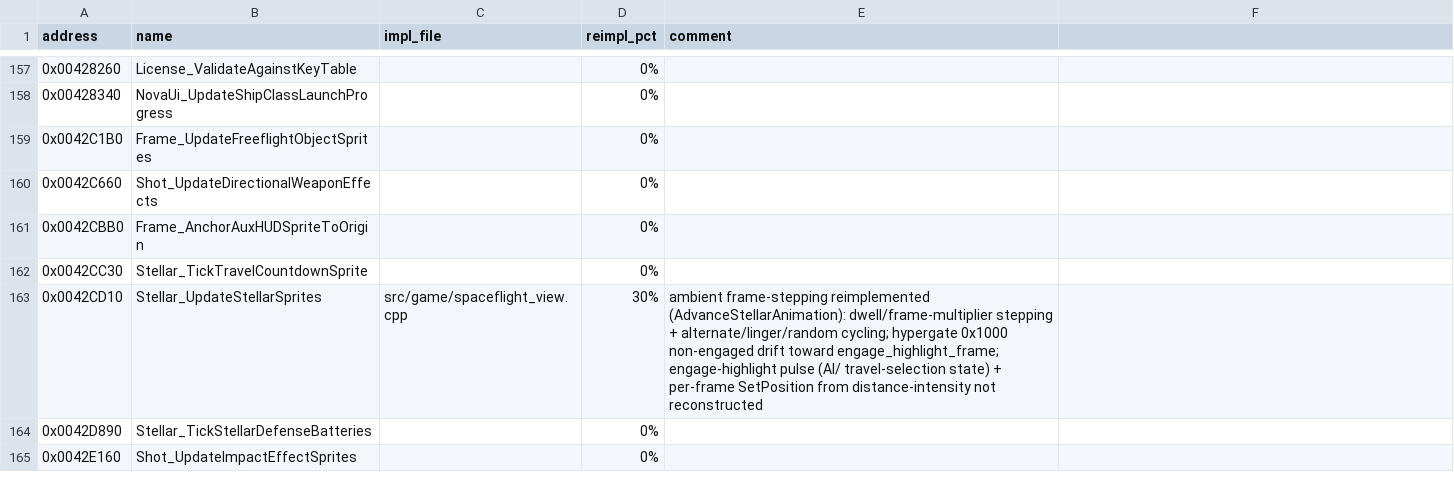
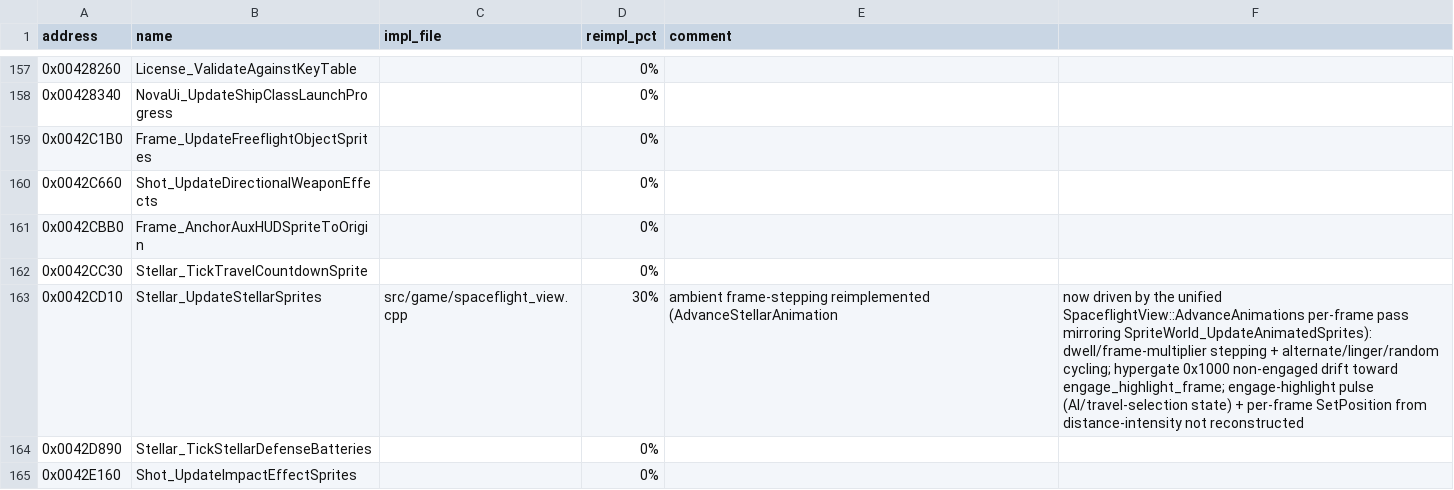
Before and after one commit to wraitii/evnova-decomp, a CSV file: progress.csv, drawn as a sheet; only a part is shown, gaps mark what is left out; the diff covers the shown part only.

Commit message:
Sprite system: per-frame anchors, shot-frame animation, lifecycle/refcounts, unified animation pass
Implements the shot-rendering / sprite-lifecycle work items:

- Per-frame anchor offsets (item 2): SpriteAsset frames now carry an
  anchor_x/anchor_y (Ghidra SpriteFrame +0x2a/+0x2c). DrawSprite and a new
  SpriteAnchorToScreen/Sprite_AnchorToScreen align the frame's anchor (or a
  Sprite_DrawOptions.anchor_* override, e.g. a shot's gun-fire point) to the
  world position, making Sprite_SetPositionFromCurrentFrameAnchor (0x00475af0)
  a genuine reimplementation rather than frame-centering. Sprite::
  SetPositionFromCurrentFrameAnchor records the located position.

- Time-animated shot frame stepping (item 1): ActiveShot gains
  frame_cycle_index/anim_elapsed; NovaWeapon_TickShots now steps them at the
  weapon's shot_anim_frame_dwell cadence for flags_primary-bit0 weapons
  (Shot_HandleShot animated branch), and DrawShots wraps the cycle at the shot
  set's frame count (reverse-hold for flags_secondary bit 1). The Light
  Blaster's static/heading branch is unchanged.

- Sprite lifecycle + refcounting (item 4): game::Sprite
  (Create/AddFrame/Release/SetCurrentFrame/TheFrame) owns a frame set of
  reference-counted SpriteFrameImage handles; Sprite_AssignAsset binds a
  shared SpriteAsset's frames onto a live sprite (keeping the SDL textures
  alive), and a Sprite-based DrawSprite resolves pixels through the shared set.
  Sprite_CreateFromSpriteSheetResources and Sprite_AssignSpriteSet now have a
  real home in progress.csv.

- Unified per-frame animation advance (item 5): SpaceflightView::AdvanceAnimations
  drives the animated stellar stepping + ambient-star parallax in one pass
  (mirroring SpriteWorld_UpdateAnimatedSprites); the loop calls it instead of
  the two scattered steppers.

- Layer ordering (item 3): locked compositing precedence background (tint+stars)
  -> stellars -> shots -> ship/glow, documented at the SpaceflightView::Draw
  callsite.

Wired Fix: restored the shot pos_x/pos_y spawn assignments that my first edit
had dropped (caught by a release-only weapon_test regression).

Tests: new tests/sprite_test.cpp covers anchor placement, sprite frame
lifecycle/refcount, Sprite_AssignAsset binding, and animated shot-frame
stepping. progress.csv updated for the touched functions. Both debug and
release build clean (-Werror + clang-tidy) with all 38 tests passing.

```diff
--- a/progress.csv
+++ b/progress.csv
@@ -162,3 +162,3 @@ address,name,impl_file,reimpl_pct,comment
 0x0042CC30,Stellar_TickTravelCountdownSprite,,0%,
-0x0042CD10,Stellar_UpdateStellarSprites,src/game/spaceflight_view.cpp,30%,ambient frame-stepping reimplemented (AdvanceStellarAnimation): dwell/frame-multiplier stepping + alternate/linger/random cycling; hypergate 0x1000 non-engaged drift toward engage_highlight_frame; engage-highlight pulse (AI/ travel-selection state) + per-frame SetPosition from distance-intensity not reconstructed
+0x0042CD10,Stellar_UpdateStellarSprites,src/game/spaceflight_view.cpp,30%,ambient frame-stepping reimplemented (AdvanceStellarAnimation, now driven by the unified SpaceflightView::AdvanceAnimations per-frame pass mirroring SpriteWorld_UpdateAnimatedSprites): dwell/frame-multiplier stepping + alternate/linger/random cycling; hypergate 0x1000 non-engaged drift toward engage_highlight_frame; engage-highlight pulse (AI/travel-selection state) + per-frame SetPosition from distance-intensity not reconstructed
 0x0042D890,Stellar_TickStellarDefenseBatteries,,0%,
```
Also changed, not shown: 21 edited cells elsewhere in this file, 10 other files.
